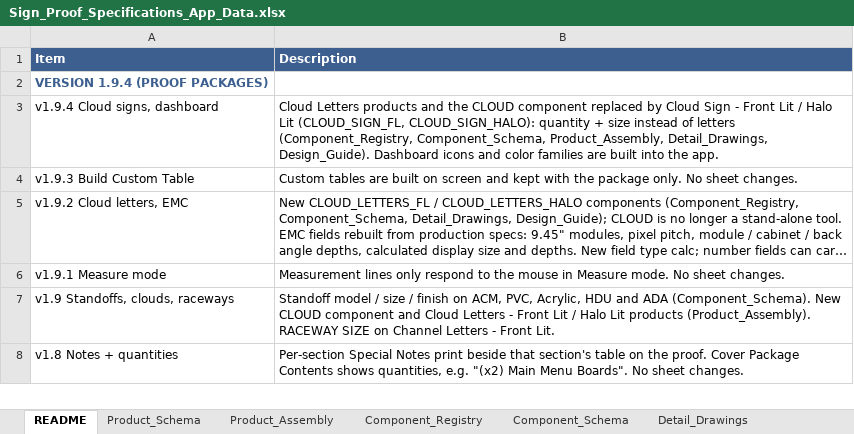
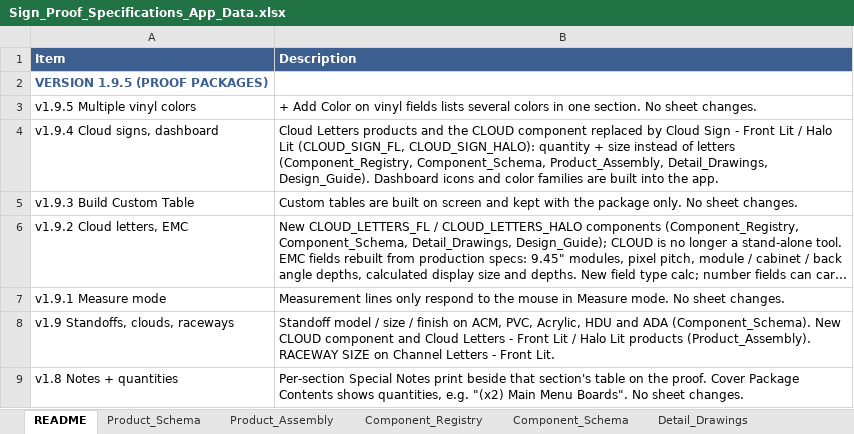
Before and after one commit to The-Sign-Store/Proof-Generation-Tool, an Excel workbook: 1_Google_Sheet/Sign_Proof_Specifications_App_Data.xlsx, sheet README, drawn as a sheet; only a part is shown; long unchanged cells end in …; values as stored, in another font and other column widths than the file's, no borders; the diff names each change by its address in the sheet, - before the commit and + after, or states it on an @@ line.

```diff
--- a/1_Google_Sheet/Sign_Proof_Specifications_App_Data.xlsx (sheet README)
+++ b/1_Google_Sheet/Sign_Proof_Specifications_App_Data.xlsx (sheet README)
-A2 (Item): VERSION 1.9.4 (PROOF PACKAGES)
+A2 (Item): VERSION 1.9.5 (PROOF PACKAGES)
+row 3: v1.9.5 Multiple vinyl colors | + Add Color on vinyl fields lists several colors in one section. No sheet changes.
```
Also changed, not shown: 6 other files.
